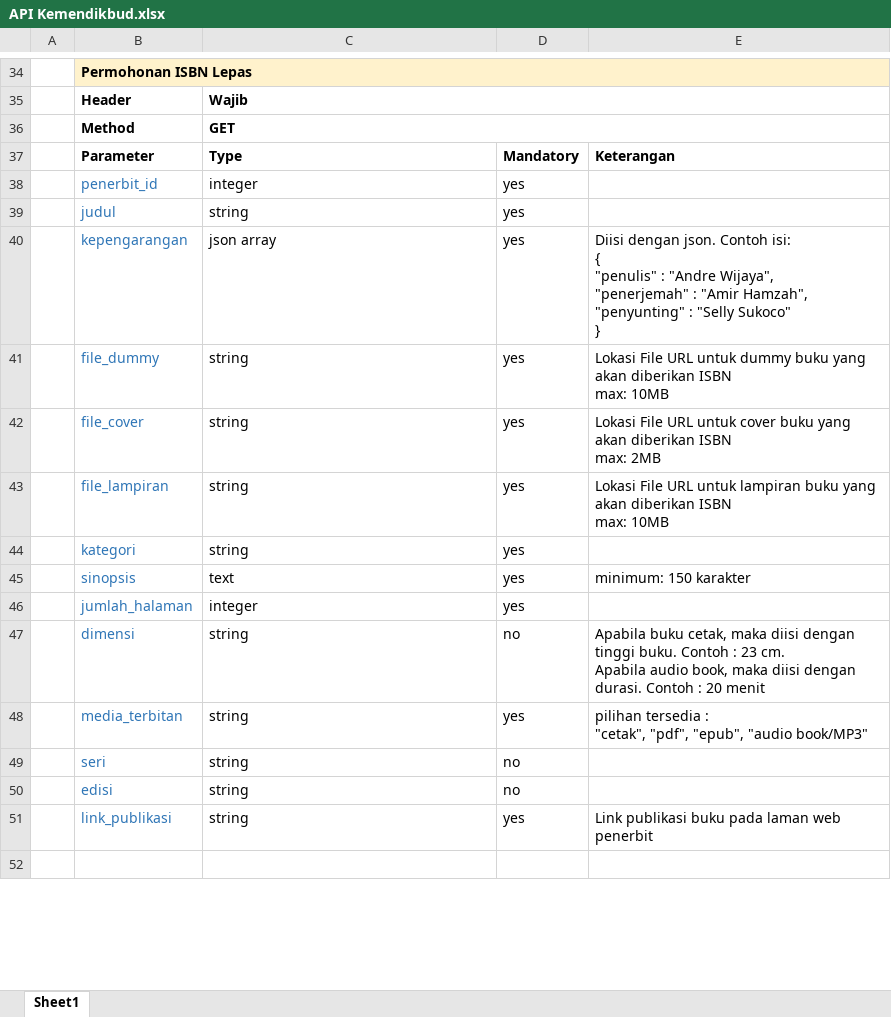
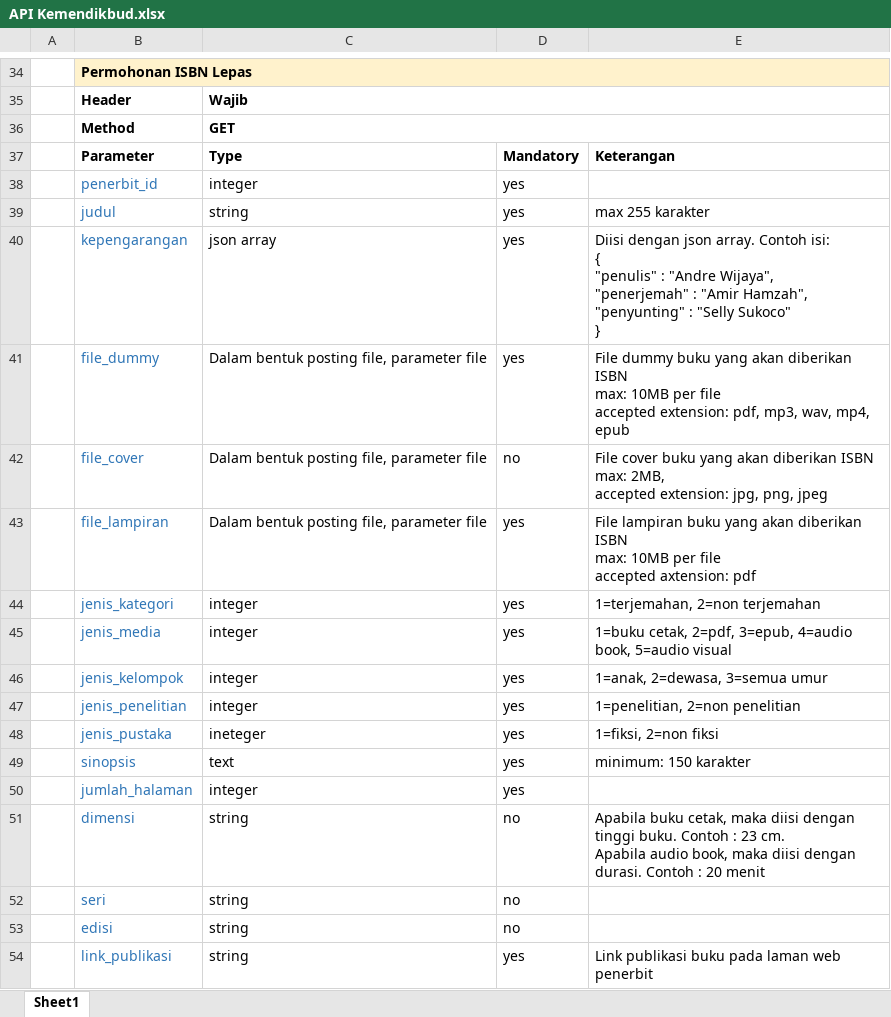
Before and after one commit to juaracoding2424/isbn-bopenerbit, an Excel workbook: API Kemendikbud.xlsx, sheet Sheet1, drawn as a sheet; only a part is shown, gaps mark what is left out; the shorter side is filled out with more unchanged rows; values as stored, in another font and other column widths than the file's, no borders; removed rows and columns are numbered as before the commit, all else as after; ↵ is a line break in a cell; the diff covers the shown part only; the diff names each change by its address in the sheet, - before the commit and + after, or states it on an @@ line.

```diff
--- a/API Kemendikbud.xlsx (sheet Sheet1)
+++ b/API Kemendikbud.xlsx (sheet Sheet1)
-E39: (empty)
+E39: max 255 karakter
-E40: Diisi dengan json. Contoh isi:…
+E40: Diisi dengan json array. Contoh isi:…
-C41: string
+C41: Dalam bentuk posting file, parameter file
-E41: Lokasi File URL untuk dummy buku yang akan diberikan ISBN ↵ max: 10MB
+E41: File dummy buku yang akan diberikan ISBN ↵ max: 10MB per file ↵ accepted extension: pdf, mp3, wav, mp4, epub
-row 42:  | file_cover | string | yes | Lokasi File URL untuk cover buku yang akan diberikan ISBN ↵ max: 2MB
+row 42:  | file_cover | Dalam bentuk posting file, parameter file | no | File cover buku yang akan diberikan ISBN ↵ max: 2MB, ↵ accepted extension: jpg, png, jpeg
-C43: string
+C43: Dalam bentuk posting file, parameter file
-E43: Lokasi File URL untuk lampiran buku yang akan diberikan ISBN ↵ max: 10MB
+E43: File lampiran buku yang akan diberikan ISBN ↵ max: 10MB per file ↵ accepted axtension: pdf
-row 44:  | kategori | string | yes
+row 44:  | jenis_kategori | integer | yes | 1=terjemahan, 2=non terjemahan
+row 45:  | jenis_media | integer | yes | 1=buku cetak, 2=pdf, 3=epub, 4=audio book, 5=audio visual
+row 46:  | jenis_kelompok | integer | yes | 1=anak, 2=dewasa, 3=semua umur
+row 47:  | jenis_penelitian | integer | yes | 1=penelitian, 2=non penelitian
+row 48:  | jenis_pustaka | ineteger | yes | 1=fiksi, 2=non fiksi
-row 48:  | media_terbitan | string | yes | pilihan tersedia : ↵ "cetak", "pdf", "epub", "audio book/MP3"
```
Also changed, not shown: 25 added rows and 2 edited cells elsewhere in this sheet, 32 other files.
